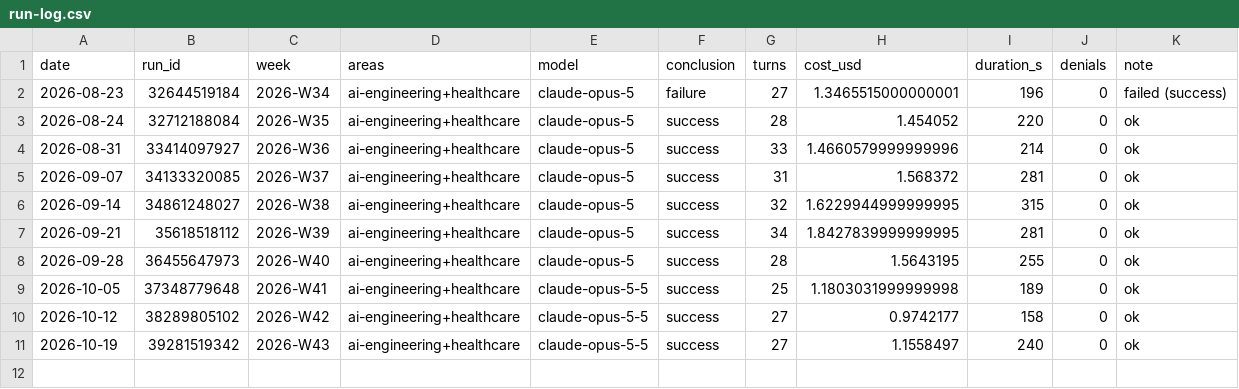
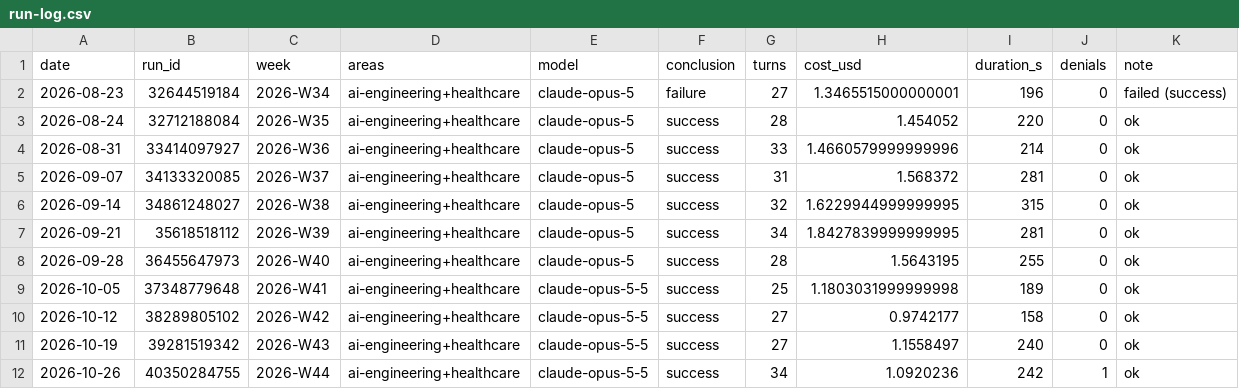
Before and after one commit to mnaye/mai_pkb, a CSV file: .governor/run-log.csv, drawn as a sheet; the diff names each change by its address in the sheet, - before the commit and + after, or states it on an @@ line.

```diff
--- a/.governor/run-log.csv
+++ b/.governor/run-log.csv
+row 12: 2026-10-26 | 40350284755 | 2026-W44 | ai-engineering+healthcare | claude-opus-5-5 | success | 34 | 1.0920236 | 242 | 1 | ok
```
